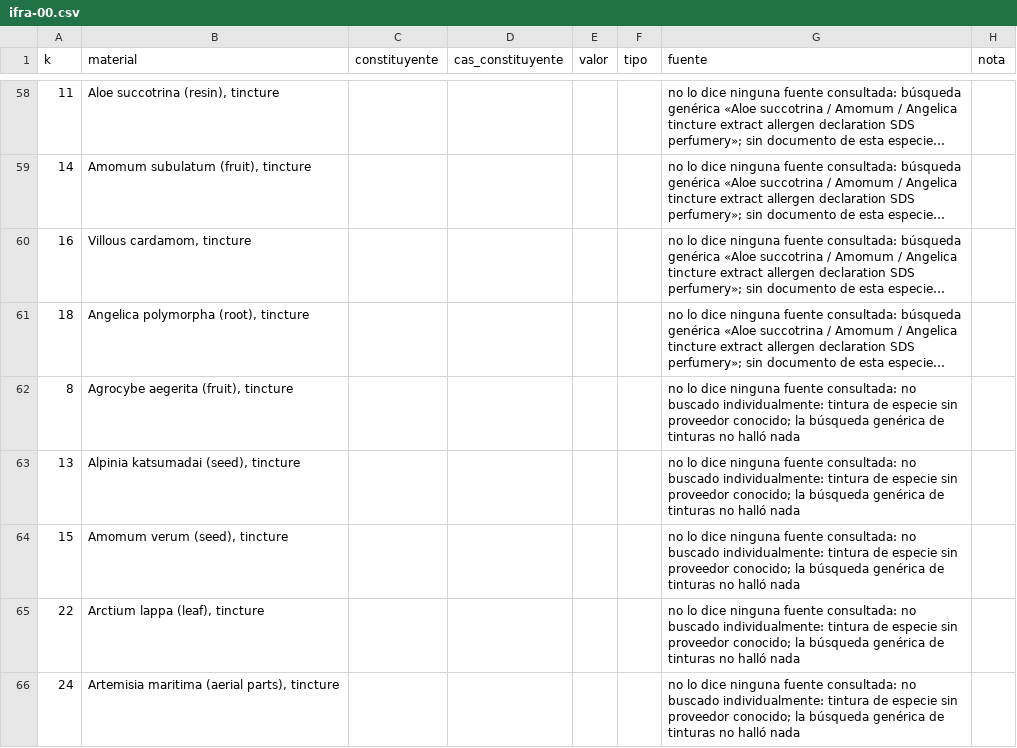
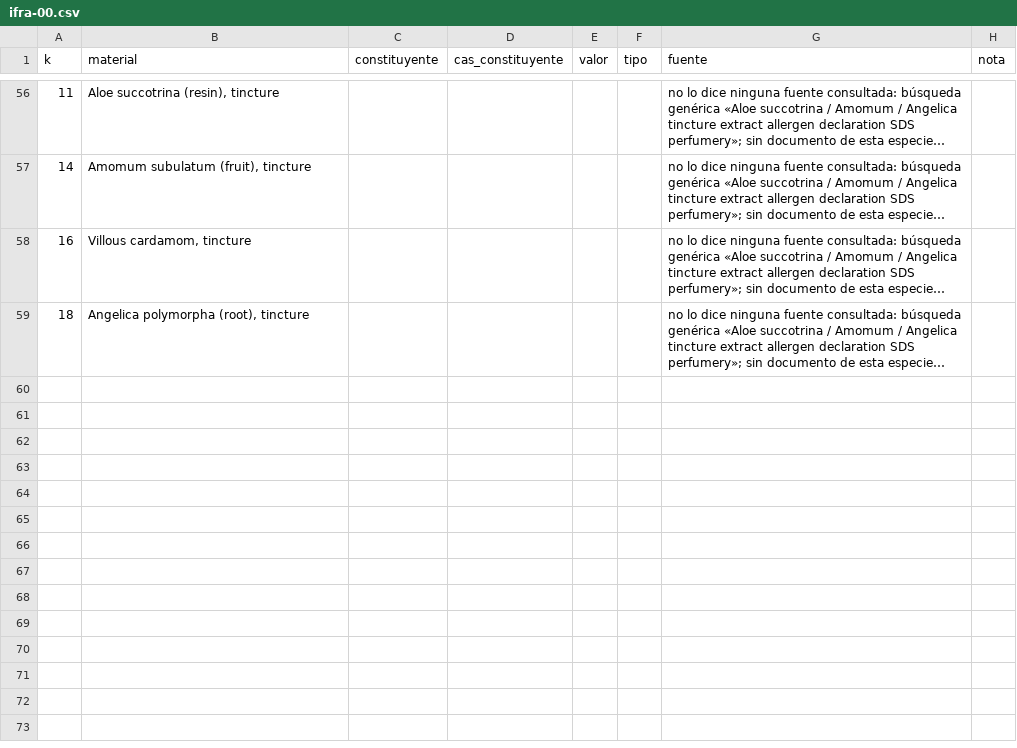
Before and after one commit to smortenax/perfumeria-app, a CSV file: migracion-v3/web/maese-ifra/ifra-00.csv, drawn as a sheet; only a part is shown, gaps mark what is left out; long unchanged cells end in …; the diff covers the shown part only; the diff names each change by its address in the sheet, - before the commit and + after, or states it on an @@ line.

```diff
--- a/migracion-v3/web/maese-ifra/ifra-00.csv
+++ b/migracion-v3/web/maese-ifra/ifra-00.csv
-row 62: 8 | Agrocybe aegerita (fruit), tincture |  |  |  |  | no lo dice ninguna fuente consultada: no buscado individualmente: tintura de especie sin proveedor conocido; la búsqueda genérica de tinturas no halló nada
-row 63: 13 | Alpinia katsumadai (seed), tincture |  |  |  |  | no lo dice ninguna fuente consultada: no buscado individualmente: tintura de especie sin proveedor conocido; la búsqueda genérica de tinturas no halló nada
-row 64: 15 | Amomum verum (seed), tincture |  |  |  |  | no lo dice ninguna fuente consultada: no buscado individualmente: tintura de especie sin proveedor conocido; la búsqueda genérica de tinturas no halló nada
-row 65: 22 | Arctium lappa (leaf), tincture |  |  |  |  | no lo dice ninguna fuente consultada: no buscado individualmente: tintura de especie sin proveedor conocido; la búsqueda genérica de tinturas no halló nada
-row 66: 24 | Artemisia maritima (aerial parts), tincture |  |  |  |  | no lo dice ninguna fuente consultada: no buscado individualmente: tintura de especie sin proveedor conocido; la búsqueda genérica de tinturas no halló nada
```
Also changed, not shown: 7 removed rows elsewhere in this file, 1 other file.
